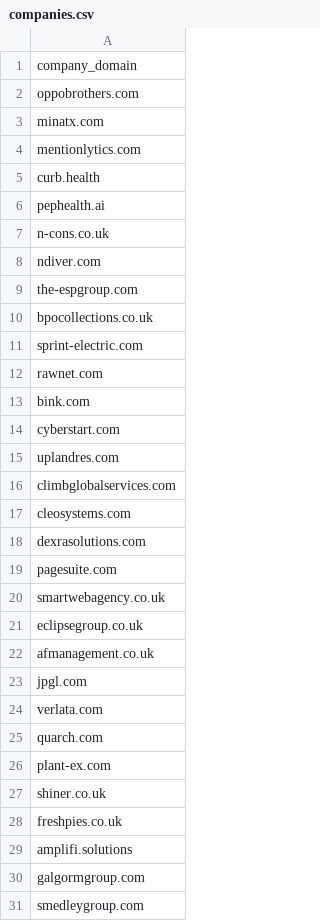
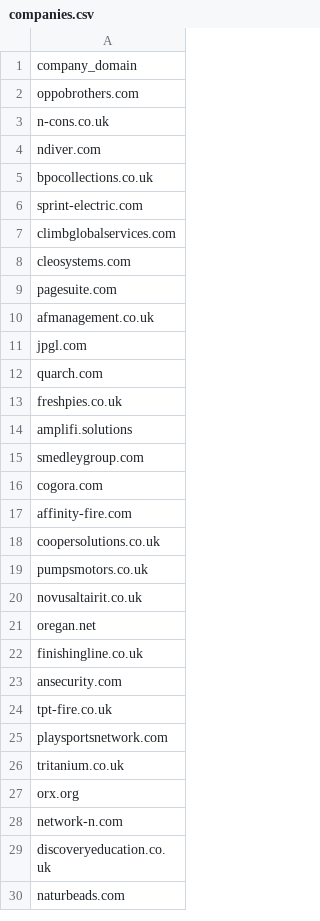
Before and after one commit to elma-cord/job-data-import, a CSV file: companies.csv, drawn as a sheet; only a part is shown; the shorter side is filled out with more unchanged rows; the diff covers the shown part only; the diff names each change by its address in the sheet, - before the commit and + after, or states it on an @@ line.

Commit message:
Update companies.csv

```diff
--- a/companies.csv
+++ b/companies.csv
-row 3: minatx.com
-row 4: mentionlytics.com
-row 5: curb.health
-row 6: pephealth.ai
-row 9: the-espgroup.com
-row 12: rawnet.com
-row 13: bink.com
-row 14: cyberstart.com
-row 15: uplandres.com
-row 18: dexrasolutions.com
-row 20: smartwebagency.co.uk
-row 21: eclipsegroup.co.uk
-row 24: verlata.com
-row 26: plant-ex.com
-row 27: shiner.co.uk
-row 30: galgormgroup.com
```
Also changed, not shown: 52 removed rows elsewhere in this file.
